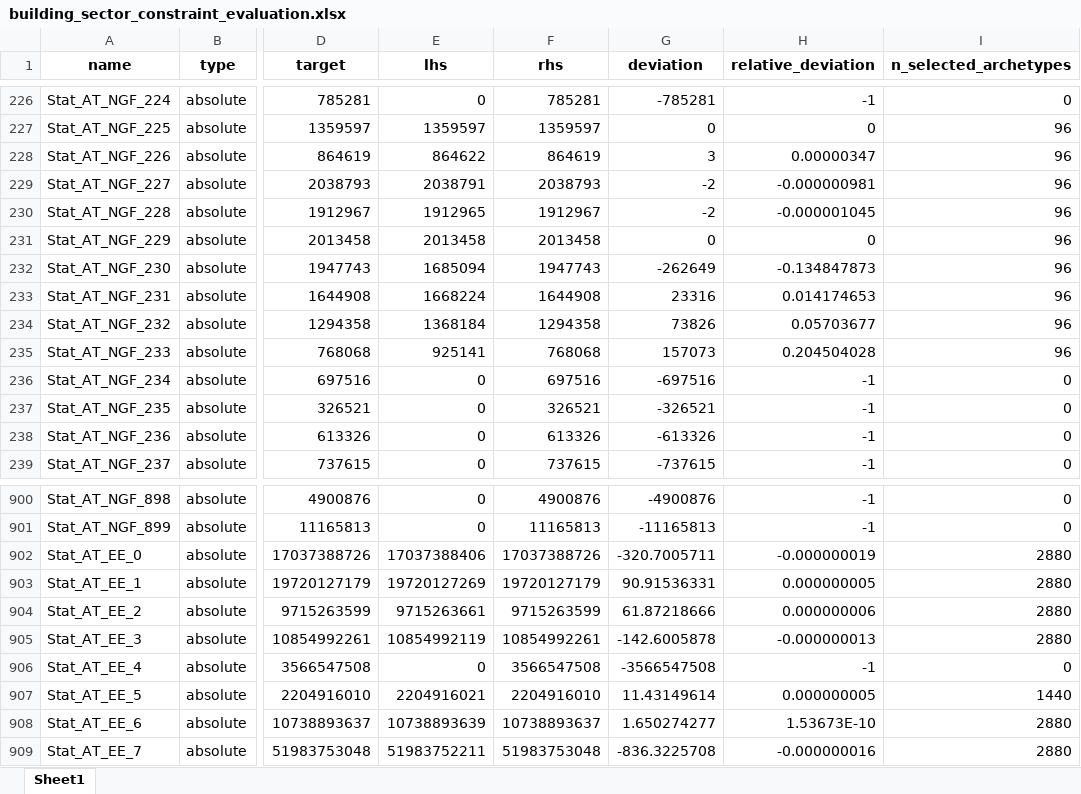
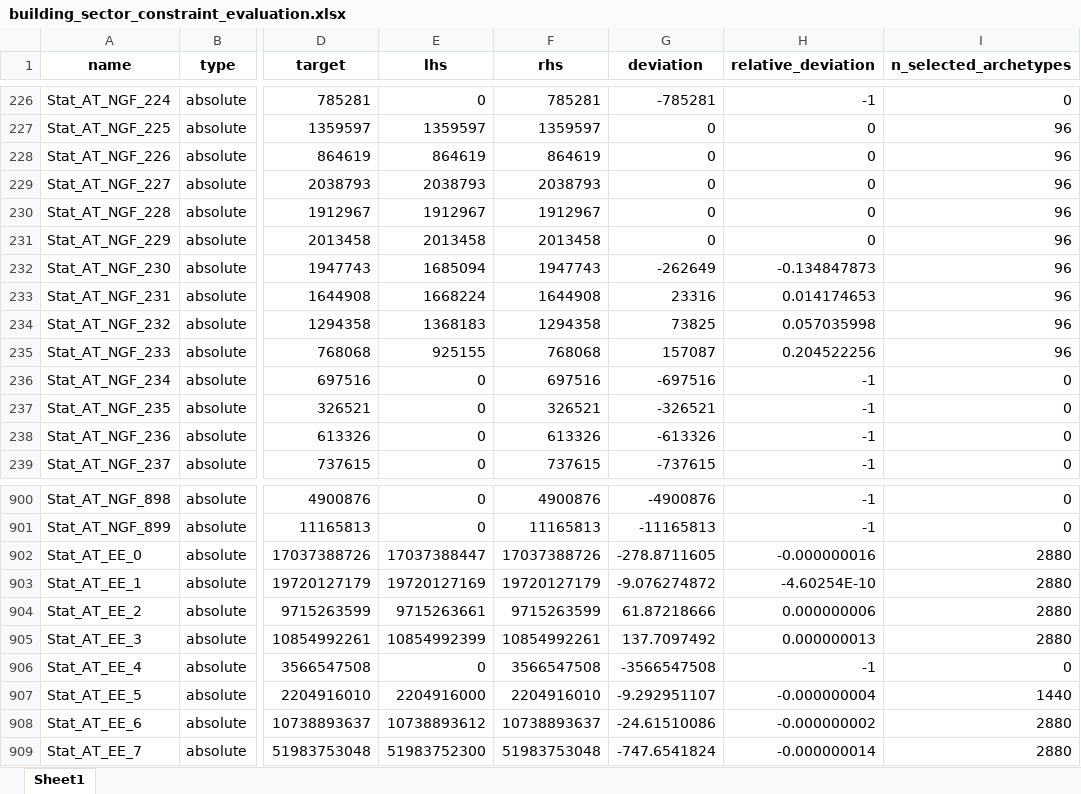
Before and after one commit to simonschaluppe/archifer, an Excel workbook: notebooks/outputs/building_sector_constraint_evaluation.xlsx, sheet Sheet1, drawn as a sheet; only a part is shown, gaps mark what is left out; values as stored, in another font and other column widths than the file's, no borders; the diff covers the shown part only; the diff names each change by its address in the sheet, - before the commit and + after, or states it on an @@ line.

```diff
--- a/notebooks/outputs/building_sector_constraint_evaluation.xlsx (sheet Sheet1)
+++ b/notebooks/outputs/building_sector_constraint_evaluation.xlsx (sheet Sheet1)
-E228 (lhs): 864622
+E228 (lhs): 864619
-G228 (deviation): 3
+G228 (deviation): 0
-H228 (relative_deviation): 0.00000347
+H228 (relative_deviation): 0
-E229 (lhs): 2038791
+E229 (lhs): 2038793
-G229:G230 (deviation): -2
+G229:G230 (deviation): 0
-H229 (relative_deviation): -0.000000981
+H229 (relative_deviation): 0
-E230 (lhs): 1912965
+E230 (lhs): 1912967
-H230 (relative_deviation): -0.000001045
+H230 (relative_deviation): 0
-E234 (lhs): 1368184
+E234 (lhs): 1368183
-G234 (deviation): 73826
+G234 (deviation): 73825
-H234 (relative_deviation): 0.05703677
+H234 (relative_deviation): 0.057035998
-E235 (lhs): 925141
+E235 (lhs): 925155
-G235 (deviation): 157073
+G235 (deviation): 157087
-H235 (relative_deviation): 0.204504028
+H235 (relative_deviation): 0.204522256
-E902 (lhs): 17037388406
+E902 (lhs): 17037388447
-G902 (deviation): -320.7005711
+G902 (deviation): -278.8711605
-H902 (relative_deviation): -0.000000019
+H902 (relative_deviation): -0.000000016
-E903 (lhs): 19720127269
+E903 (lhs): 19720127169
-G903 (deviation): 90.91536331
+G903 (deviation): -9.076274872
-H903 (relative_deviation): 0.000000005
+H903 (relative_deviation): -4.60254E-10
-E905 (lhs): 10854992119
+E905 (lhs): 10854992399
-G905 (deviation): -142.6005878
+G905 (deviation): 137.7097492
-H905 (relative_deviation): -0.000000013
+H905 (relative_deviation): 0.000000013
-E907 (lhs): 2204916021
+E907 (lhs): 2204916000
-G907 (deviation): 11.43149614
+G907 (deviation): -9.292951107
-H907 (relative_deviation): 0.000000005
+H907 (relative_deviation): -0.000000004
-E908 (lhs): 10738893639
+E908 (lhs): 10738893612
-G908 (deviation): 1.650274277
+G908 (deviation): -24.61510086
-H908 (relative_deviation): 1.53673E-10
+H908 (relative_deviation): -0.000000002
-E909 (lhs): 51983752211
+E909 (lhs): 51983752300
-G909 (deviation): -836.3225708
+G909 (deviation): -747.6541824
-H909 (relative_deviation): -0.000000016
+H909 (relative_deviation): -0.000000014
```
Also changed, not shown: 135 edited cells elsewhere in this sheet, notebooks/outputs/building_sector_energy_summary.xlsx, 1 other file.
